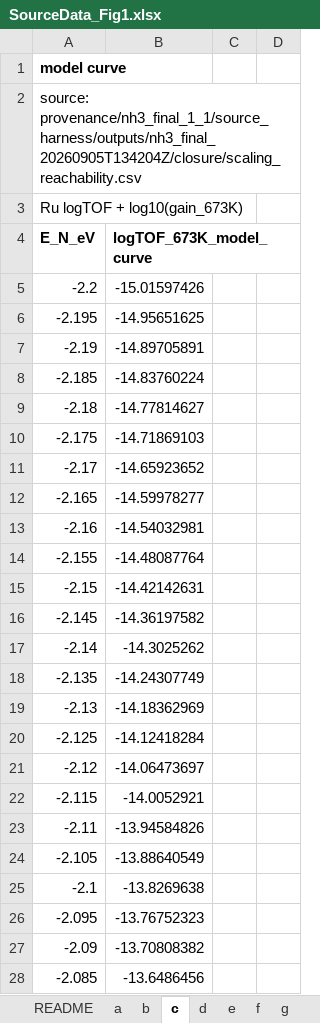
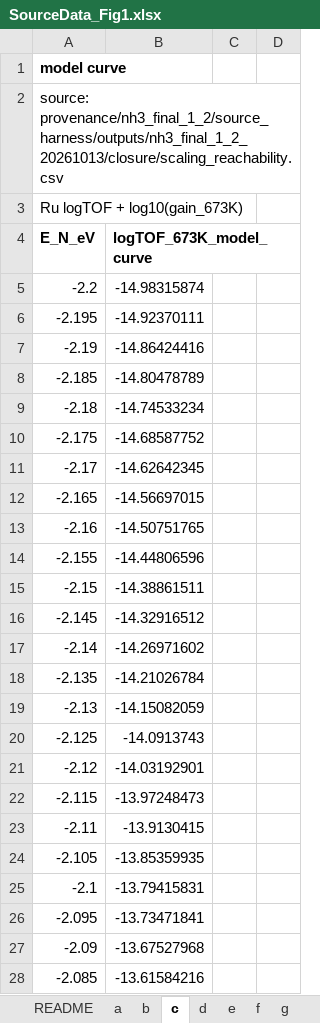
Before and after one commit to stloendays/Catalyst-Essay, an Excel workbook: source_data/SourceData_Fig1.xlsx, sheet c, drawn as a sheet; only a part is shown; values as stored, in another font and other column widths than the file's, no borders; the diff covers the shown part only; the diff names each change by its address in the sheet, - before the commit and + after, or states it on an @@ line.

```diff
--- a/source_data/SourceData_Fig1.xlsx (sheet c)
+++ b/source_data/SourceData_Fig1.xlsx (sheet c)
-A2 (E_N_eV): source: provenance/nh3_final_1_1/source_harness/outputs/nh3_final_20260905T134204Z/closure/scaling_reachability.csv
+A2 (E_N_eV): source: provenance/nh3_final_1_2/source_harness/outputs/nh3_final_1_2_20261013/closure/scaling_reachability.csv
-B5 (logTOF_673K_model_curve): -15.01597426
+B5 (logTOF_673K_model_curve): -14.98315874
-B6 (logTOF_673K_model_curve): -14.95651625
+B6 (logTOF_673K_model_curve): -14.92370111
-B7 (logTOF_673K_model_curve): -14.89705891
+B7 (logTOF_673K_model_curve): -14.86424416
-B8 (logTOF_673K_model_curve): -14.83760224
+B8 (logTOF_673K_model_curve): -14.80478789
-B9 (logTOF_673K_model_curve): -14.77814627
+B9 (logTOF_673K_model_curve): -14.74533234
-B10 (logTOF_673K_model_curve): -14.71869103
+B10 (logTOF_673K_model_curve): -14.68587752
-B11 (logTOF_673K_model_curve): -14.65923652
+B11 (logTOF_673K_model_curve): -14.62642345
-B12 (logTOF_673K_model_curve): -14.59978277
+B12 (logTOF_673K_model_curve): -14.56697015
-B13 (logTOF_673K_model_curve): -14.54032981
+B13 (logTOF_673K_model_curve): -14.50751765
-B14 (logTOF_673K_model_curve): -14.48087764
+B14 (logTOF_673K_model_curve): -14.44806596
-B15 (logTOF_673K_model_curve): -14.42142631
+B15 (logTOF_673K_model_curve): -14.38861511
-B16 (logTOF_673K_model_curve): -14.36197582
+B16 (logTOF_673K_model_curve): -14.32916512
-B17 (logTOF_673K_model_curve): -14.3025262
+B17 (logTOF_673K_model_curve): -14.26971602
-B18 (logTOF_673K_model_curve): -14.24307749
+B18 (logTOF_673K_model_curve): -14.21026784
-B19 (logTOF_673K_model_curve): -14.18362969
+B19 (logTOF_673K_model_curve): -14.15082059
-B20 (logTOF_673K_model_curve): -14.12418284
+B20 (logTOF_673K_model_curve): -14.0913743
-B21 (logTOF_673K_model_curve): -14.06473697
+B21 (logTOF_673K_model_curve): -14.03192901
-B22 (logTOF_673K_model_curve): -14.0052921
+B22 (logTOF_673K_model_curve): -13.97248473
-B23 (logTOF_673K_model_curve): -13.94584826
+B23 (logTOF_673K_model_curve): -13.9130415
-B24 (logTOF_673K_model_curve): -13.88640549
+B24 (logTOF_673K_model_curve): -13.85359935
-B25 (logTOF_673K_model_curve): -13.8269638
+B25 (logTOF_673K_model_curve): -13.79415831
-B26 (logTOF_673K_model_curve): -13.76752323
+B26 (logTOF_673K_model_curve): -13.73471841
-B27 (logTOF_673K_model_curve): -13.70808382
+B27 (logTOF_673K_model_curve): -13.67527968
-B28 (logTOF_673K_model_curve): -13.6486456
+B28 (logTOF_673K_model_curve): -13.61584216
```
Also changed, not shown: 473 edited cells elsewhere in this sheet, sheet a, sheet d, sheet e, sheet README, sheet g, sheet f, 2 more sheets, source_data/SourceData_Fig2.xlsx, source_data/SourceData_Fig3.xlsx, 6 other files.
